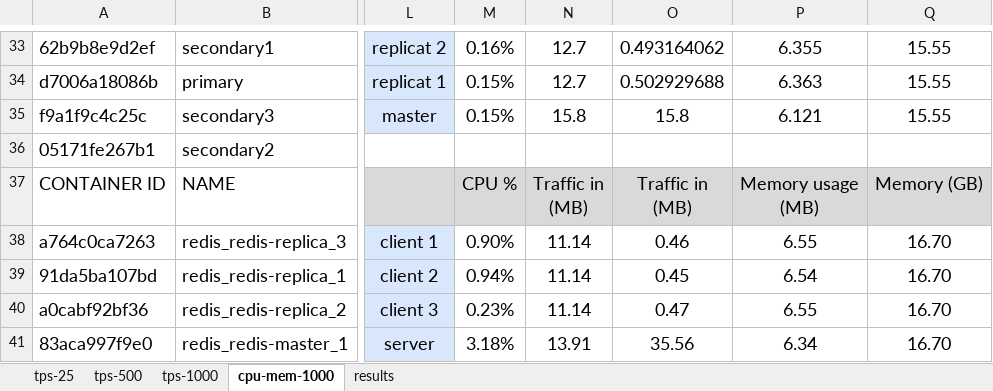
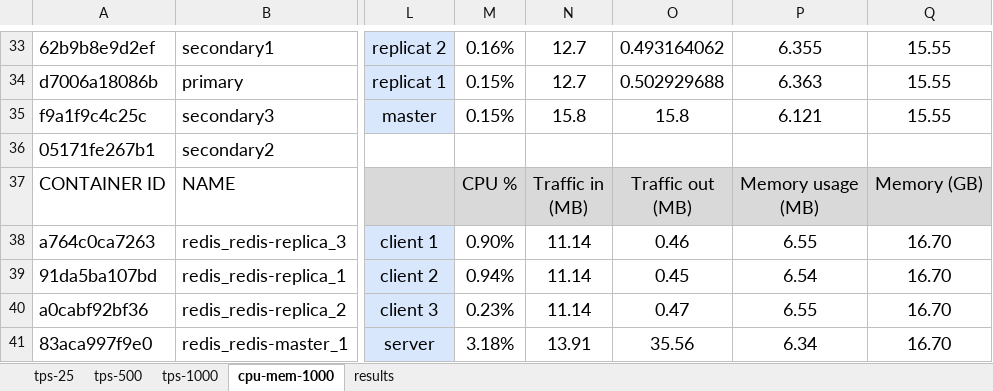
Before and after one commit to ThierryBeaulieu/LOG8430E_TP3, an Excel workbook: LOG8430E_redis_results.xlsx, sheet cpu-mem-1000, drawn as a sheet; only a part is shown, gaps mark what is left out; values as stored, in another font and other column widths than the file's, no borders; ↵ is a line break in a cell; the diff names each change by its address in the sheet, - before the commit and + after, or states it on an @@ line.

```diff
--- a/LOG8430E_redis_results.xlsx (sheet cpu-mem-1000)
+++ b/LOG8430E_redis_results.xlsx (sheet cpu-mem-1000)
-O37: Traffic in ↵ (MB)
+O37: Traffic out ↵ (MB)
```
Also changed, not shown: sheet tps-25, formulas that keep their value, charts or pictures, 2 other files.
